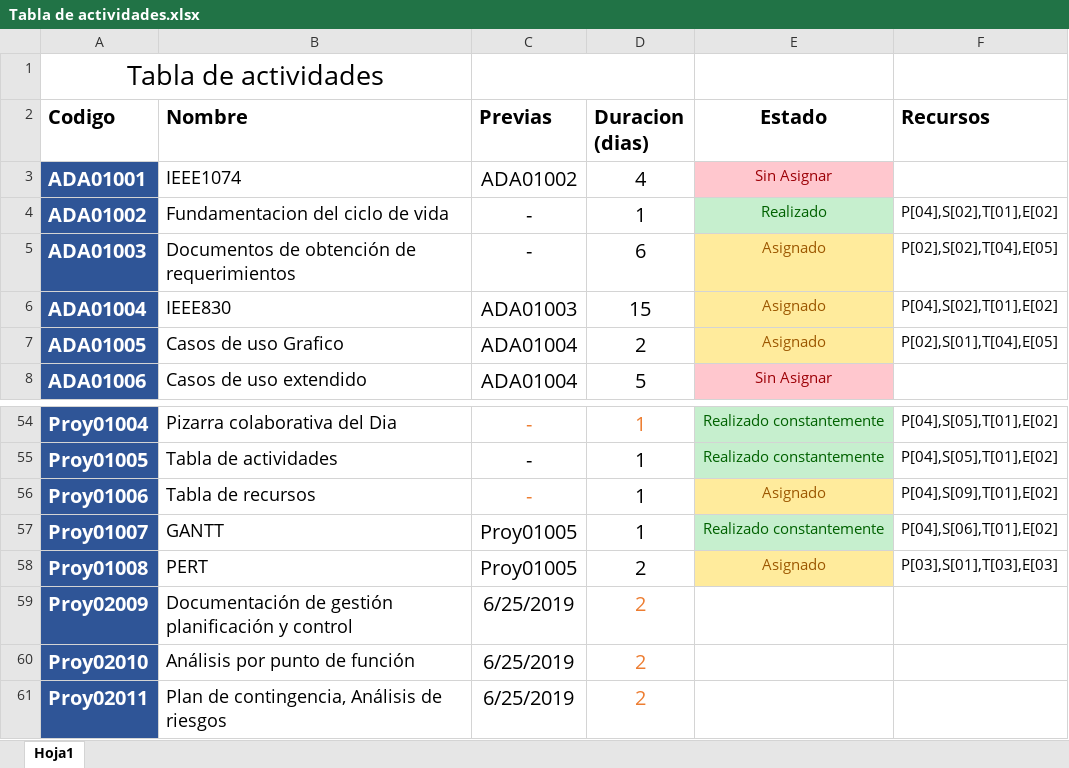
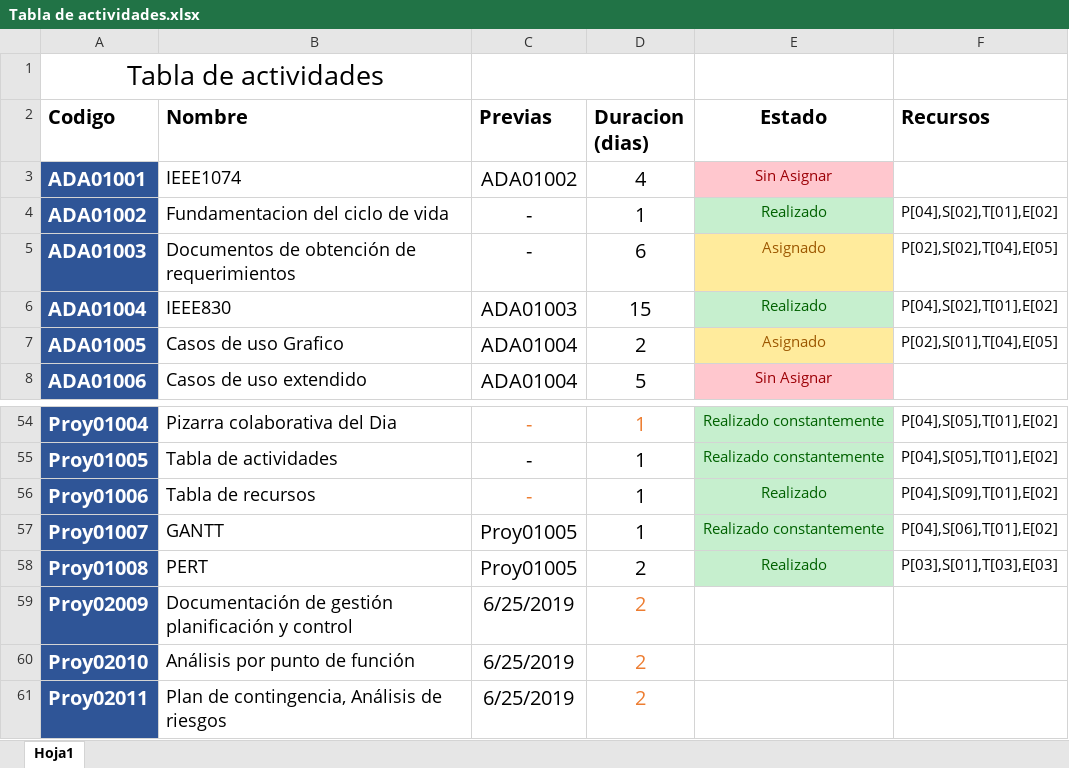
Before and after one commit to DanielPS555/Proyecto-App-.Net-Logistica----Proyecto-final-ESI, an Excel workbook: Actividades/Proy01005/Tabla de actividades.xlsx, sheet Hoja1, drawn as a sheet; only a part is shown, gaps mark what is left out; values as stored, in another font and other column widths than the file's, no borders; charts and pictures not drawn; the diff names each change by its address in the sheet, - before the commit and + after, or states it on an @@ line.

Commit message:
Actualizacion en la tabla de actividades y correcion en el PERT

```diff
--- a/Actividades/Proy01005/Tabla de actividades.xlsx (sheet Hoja1)
+++ b/Actividades/Proy01005/Tabla de actividades.xlsx (sheet Hoja1)
-E6 (Estado): Asignado
+E6 (Estado): Realizado
@@ E6 fill: #FFEB9C → #C6EFCE, text colour: #9C5700 → #006100 @@
-E56 (Estado): Asignado
+E56 (Estado): Realizado
@@ E56 fill: #FFEB9C → #C6EFCE, text colour: #9C5700 → #006100 @@
-E58 (Estado): Asignado
+E58 (Estado): Realizado
@@ E58 fill: #FFEB9C → #C6EFCE, text colour: #9C5700 → #006100 @@
```
Also changed, not shown: charts or pictures, 2 other files.
